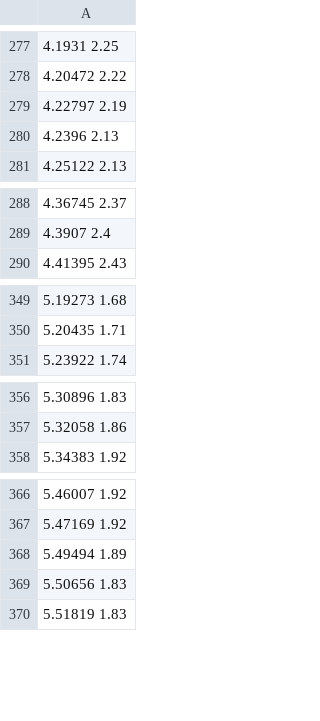
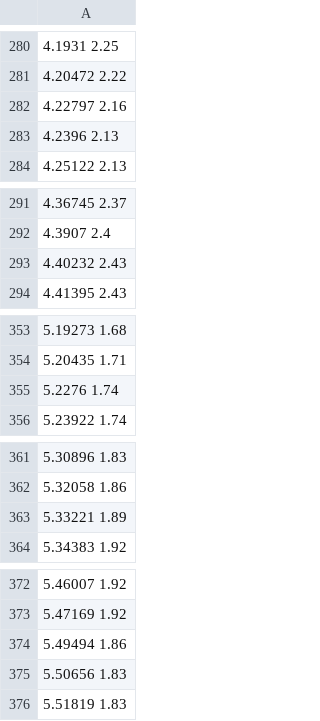
Before and after one commit to dilawar/PlotDigitizer, a CSV file: figures/graphs_1.png.traj.csv, drawn as a sheet; only a part is shown, gaps mark what is left out; the diff covers the shown part only.

```diff
--- a/figures/graphs_1.png.traj.csv
+++ b/figures/graphs_1.png.traj.csv
@@ -278,3 +281,3 @@
 4.20472 2.22
-4.22797 2.19
+4.22797 2.16
 4.2396 2.13
@@ -289,2 +292,3 @@
 4.3907 2.4
+4.40232 2.43
 4.41395 2.43
@@ -350,2 +354,3 @@
 5.20435 1.71
+5.2276 1.74
 5.23922 1.74
@@ -357,2 +362,3 @@
 5.32058 1.86
+5.33221 1.89
 5.34383 1.92
@@ -367,3 +373,3 @@
 5.47169 1.92
-5.49494 1.89
+5.49494 1.86
 5.50656 1.83
```
Also changed, not shown: 6 added rows and 4 edited cells elsewhere in this file, 8 other files.
